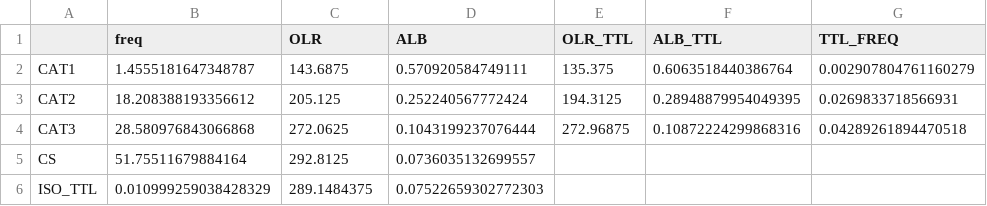
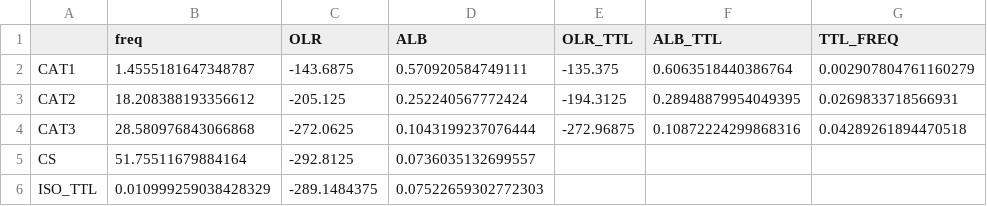
Before and after one commit to smturbev/turbeville_2021_lifecycle_paper, a CSV file: tables/ICON_NAU.csv, drawn as a sheet.

```diff
--- a/tables/ICON_NAU.csv
+++ b/tables/ICON_NAU.csv
@@ -1,6 +1,6 @@
 ,freq,OLR,ALB,OLR_TTL,ALB_TTL,TTL_FREQ
-CAT1,1.4555181647348787,143.6875,0.570920584749111,135.375,0.6063518440386764,0.002907804761160279
-CAT2,18.208388193356612,205.125,0.252240567772424,194.3125,0.28948879954049395,0.0269833718566931
-CAT3,28.580976843066868,272.0625,0.1043199237076444,272.96875,0.10872224299868316,0.04289261894470518
-CS,51.75511679884164,292.8125,0.0736035132699557,,,
-ISO_TTL,0.010999259038428329,289.1484375,0.07522659302772303,,,
+CAT1,1.4555181647348787,-143.6875,0.570920584749111,-135.375,0.6063518440386764,0.002907804761160279
+CAT2,18.208388193356612,-205.125,0.252240567772424,-194.3125,0.28948879954049395,0.0269833718566931
+CAT3,28.580976843066868,-272.0625,0.1043199237076444,-272.96875,0.10872224299868316,0.04289261894470518
+CS,51.75511679884164,-292.8125,0.0736035132699557,,,
+ISO_TTL,0.010999259038428329,-289.1484375,0.07522659302772303,,,
```
Also changed, not shown: tables/ICON_SHL.csv, 13 other files.
